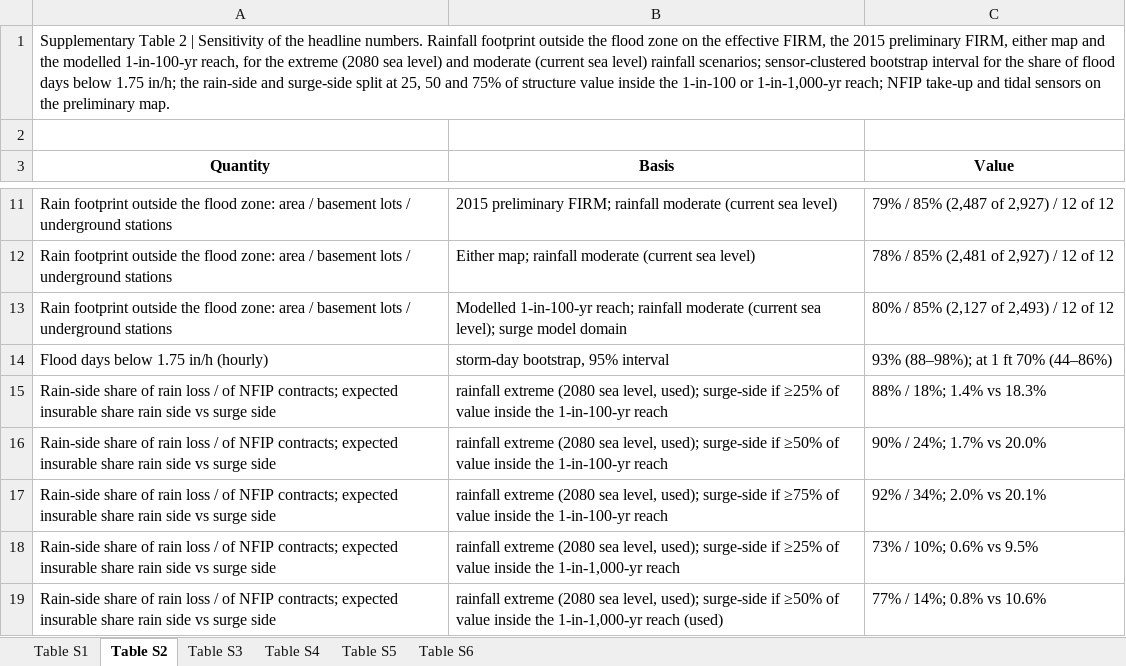
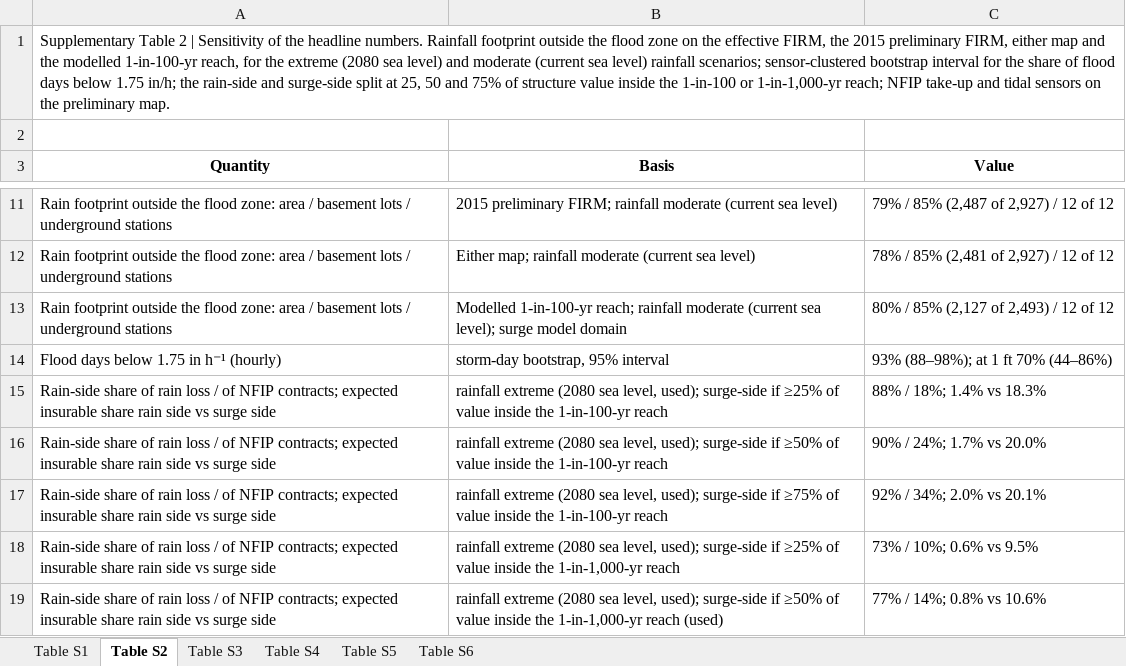
Before and after one commit to cbian-prog/nyc-recurrent-flood-protection, an Excel workbook: tables/Supplementary_Tables.xlsx, sheet Table S2, drawn as a sheet; only a part is shown, gaps mark what is left out; values as stored, in another font and other column widths than the file's, no borders; the diff names each change by its address in the sheet, - before the commit and + after, or states it on an @@ line.

```diff
--- a/tables/Supplementary_Tables.xlsx (sheet Table S2)
+++ b/tables/Supplementary_Tables.xlsx (sheet Table S2)
-A14 (Quantity): Flood days below 1.75 in/h (hourly)
+A14 (Quantity): Flood days below 1.75 in h⁻¹ (hourly)
```
Also changed, not shown: sheet Table S3, sheet Table S4, 39 other files.
